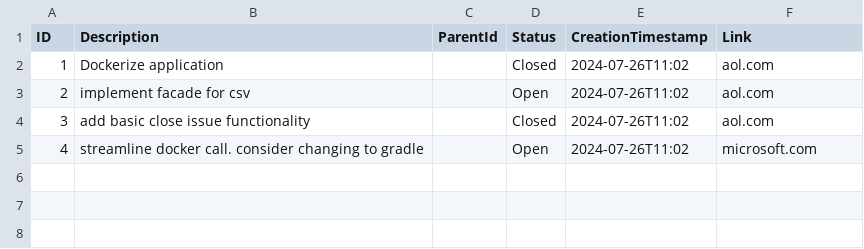
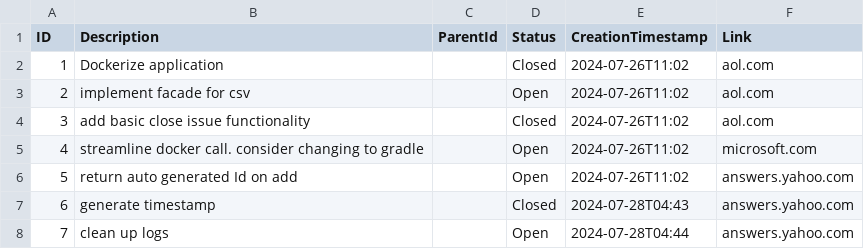
Before and after one commit to todotrain/issue-tracker-cli, a CSV file: data/issues.csv, drawn as a sheet.

Commit message:
generate timestamp when issue added

```diff
--- a/data/issues.csv
+++ b/data/issues.csv
@@ -5 +5,4 @@
 "4","streamline docker call. consider changing to gradle","","Open","2024-07-26T11:02","microsoft.com"
+"5","return auto generated Id on add","","Open","2024-07-26T11:02","answers.yahoo.com"
+"6","generate timestamp","","Closed","2024-07-28T04:43","answers.yahoo.com"
+"7","clean up logs","","Open","2024-07-28T04:44","answers.yahoo.com"
```
Also changed, not shown: 1 other file.
